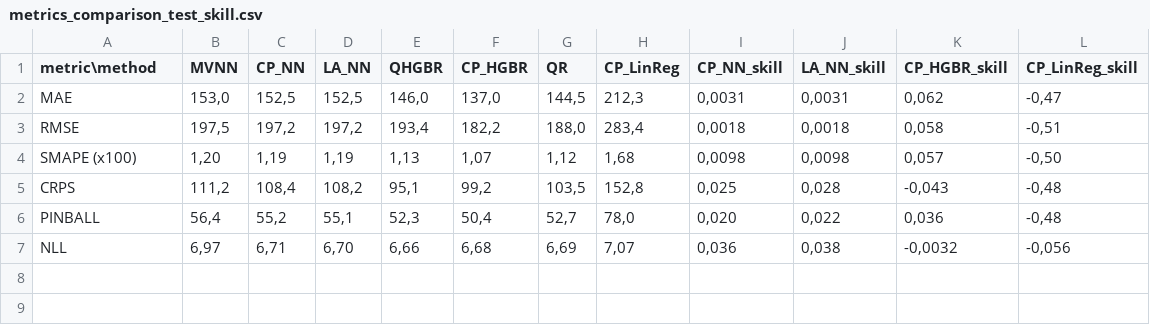
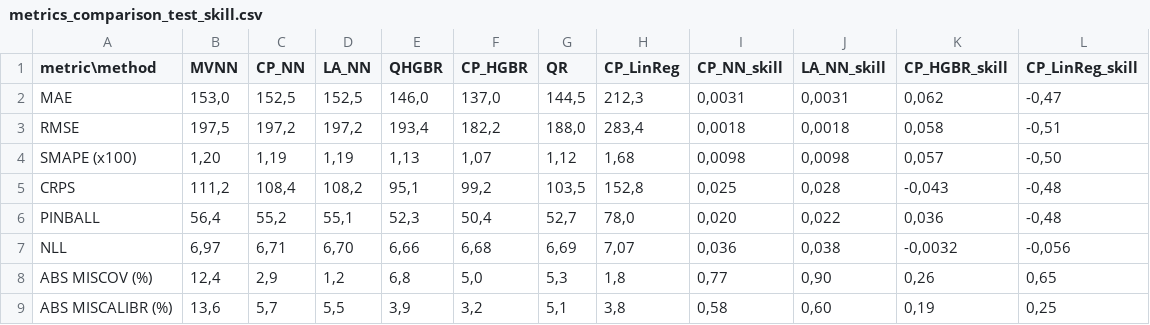
Before and after one commit to MischaDy/electricity-uq, a CSV file: metrics_comparison_test_skill.csv, drawn as a sheet; the diff names each change by its address in the sheet, - before the commit and + after, or states it on an @@ line.

Commit message:
update metrics and skill tables

```diff
--- a/metrics_comparison_test_skill.csv
+++ b/metrics_comparison_test_skill.csv
+row 8: ABS MISCOV (%) | 12,4 | 2,9 | 1,2 | 6,8 | 5,0 | 5,3 | 1,8 | 0,77 | 0,90 | 0,26 | 0,65
+row 9: ABS MISCALIBR (%) | 13,6 | 5,7 | 5,5 | 3,9 | 3,2 | 5,1 | 3,8 | 0,58 | 0,60 | 0,19 | 0,25
```
Also changed, not shown: metrics_comparison_test.csv.
